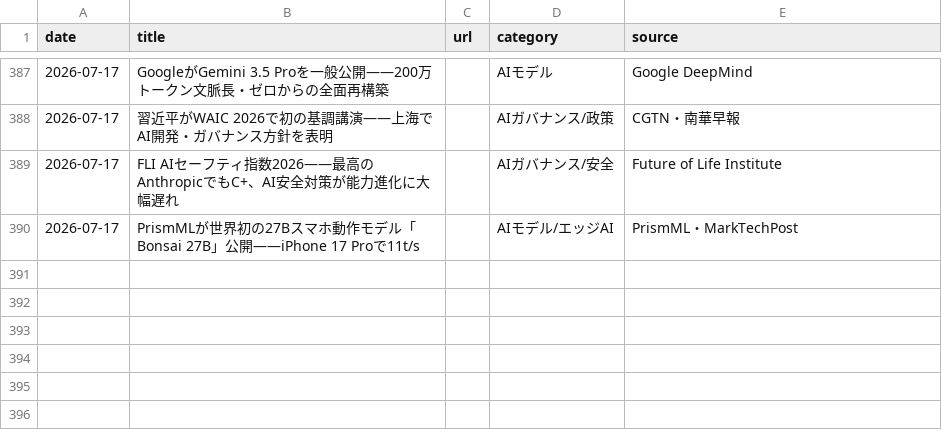
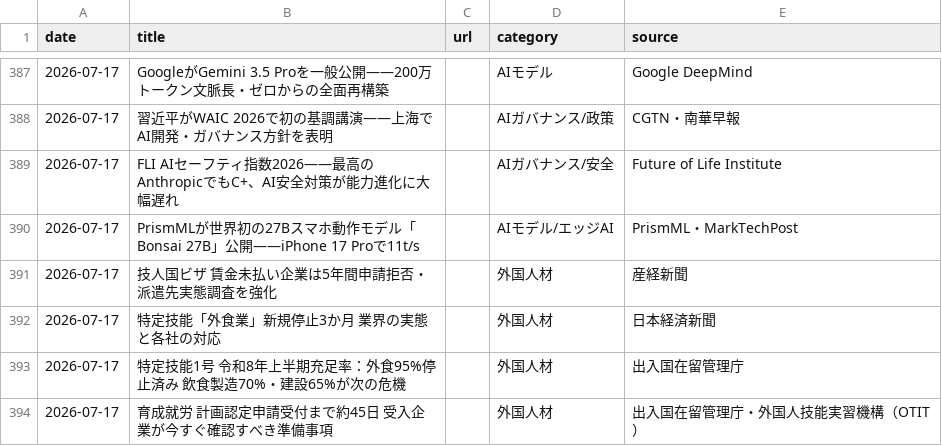
Before and after one commit to kedswithai/c-owl, a CSV file: history/articles.csv, drawn as a sheet; only a part is shown, gaps mark what is left out; the diff names each change by its address in the sheet, - before the commit and + after, or states it on an @@ line.

```diff
--- a/history/articles.csv
+++ b/history/articles.csv
+row 391: 2026-07-17 | 技人国ビザ 賃金未払い企業は5年間申請拒否・派遣先実態調査を強化 |  | 外国人材 | 産経新聞
+row 392: 2026-07-17 | 特定技能「外食業」新規停止3か月 業界の実態と各社の対応 |  | 外国人材 | 日本経済新聞
+row 393: 2026-07-17 | 特定技能1号 令和8年上半期充足率：外食95%停止済み 飲食製造70%・建設65%が次の危機 |  | 外国人材 | 出入国在留管理庁
+row 394: 2026-07-17 | 育成就労 計画認定申請受付まで約45日 受入企業が今すぐ確認すべき準備事項 |  | 外国人材 | 出入国在留管理庁・外国人技能実習機構（OTIT）
```
Also changed, not shown: 1 other file.
